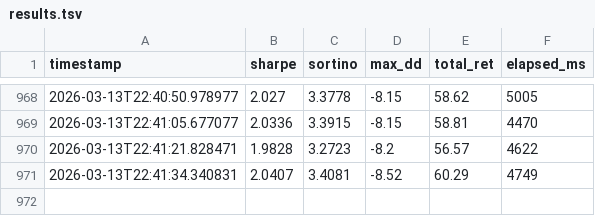
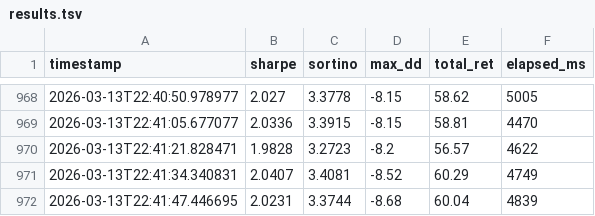
Before and after one commit to eliza420ai-beep/ai-hedge-fund, a TSV file: autoresearch/results.tsv, drawn as a sheet; only a part is shown, gaps mark what is left out; the diff names each change by its address in the sheet, - before the commit and + after, or states it on an @@ line.

```diff
--- a/autoresearch/results.tsv
+++ b/autoresearch/results.tsv
+row 972: 2026-03-13T22:41:47.446695 | 2.0231 | 3.3744 | -8.68 | 60.04 | 4839
```
Also changed, not shown: autoresearch/results_equipment.tsv, 18 other files.
